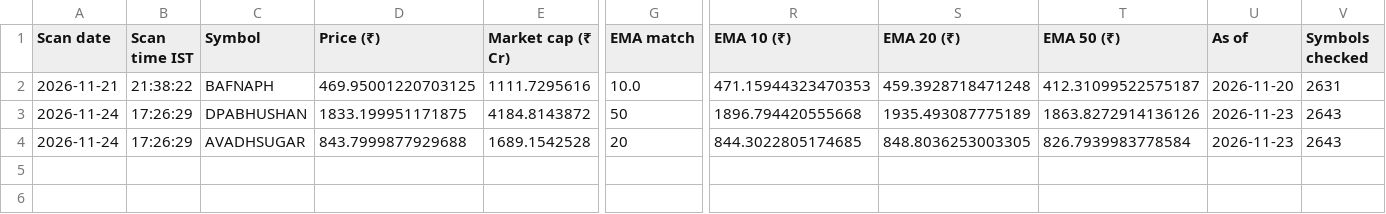
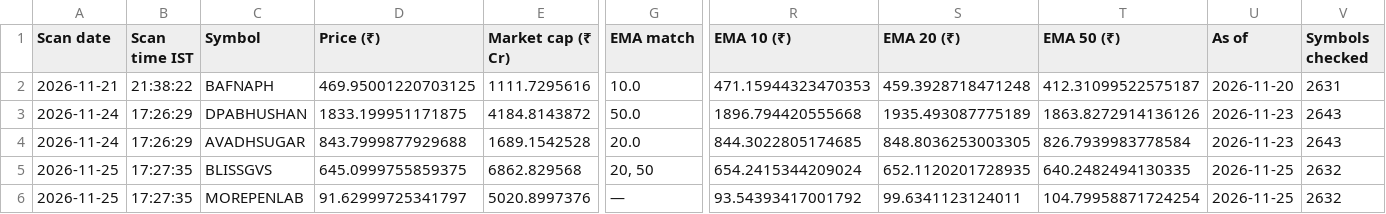
Before and after one commit to enamzafar2-beep/nse-stock-screener, a CSV file: daily_scan_results.csv, drawn as a sheet; only a part is shown, gaps mark what is left out; rows hold the shown columns only; the diff names each change by its address in the sheet, - before the commit and + after, or states it on an @@ line.

```diff
--- a/daily_scan_results.csv
+++ b/daily_scan_results.csv
-G3 (EMA match): 50
+G3 (EMA match): 50.0
-G4 (EMA match): 20
+G4 (EMA match): 20.0
+row 5: 2026-11-25 | 17:27:35 | BLISSGVS | 645.0999755859375 | 6862.829568 | 20, 50 | 654.2415344209024 | 652.1120201728935 | 640.2482494130335 | 2026-11-25 | 2632
+row 6: 2026-11-25 | 17:27:35 | MOREPENLAB | 91.62999725341797 | 5020.8997376 | — | 93.54393417001792 | 99.6341123124011 | 104.79958871724254 | 2026-11-25 | 2632
```
Also changed, not shown: universe.csv.
